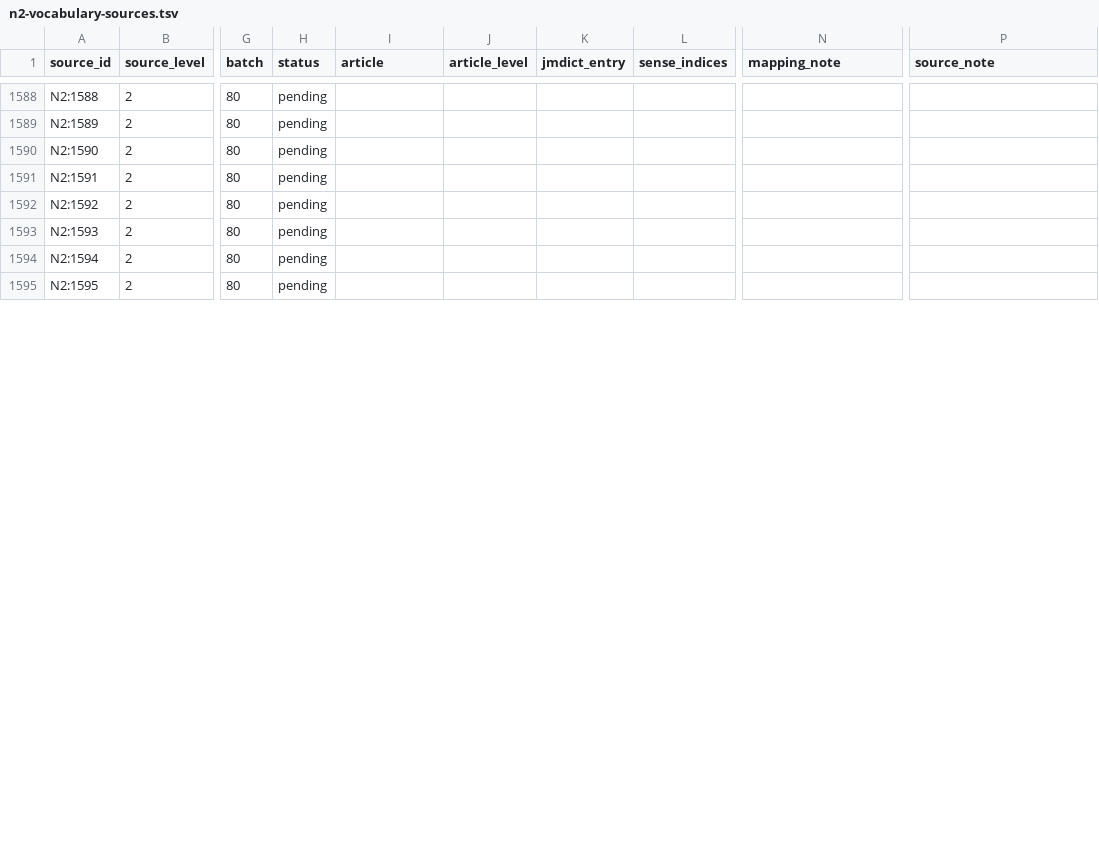
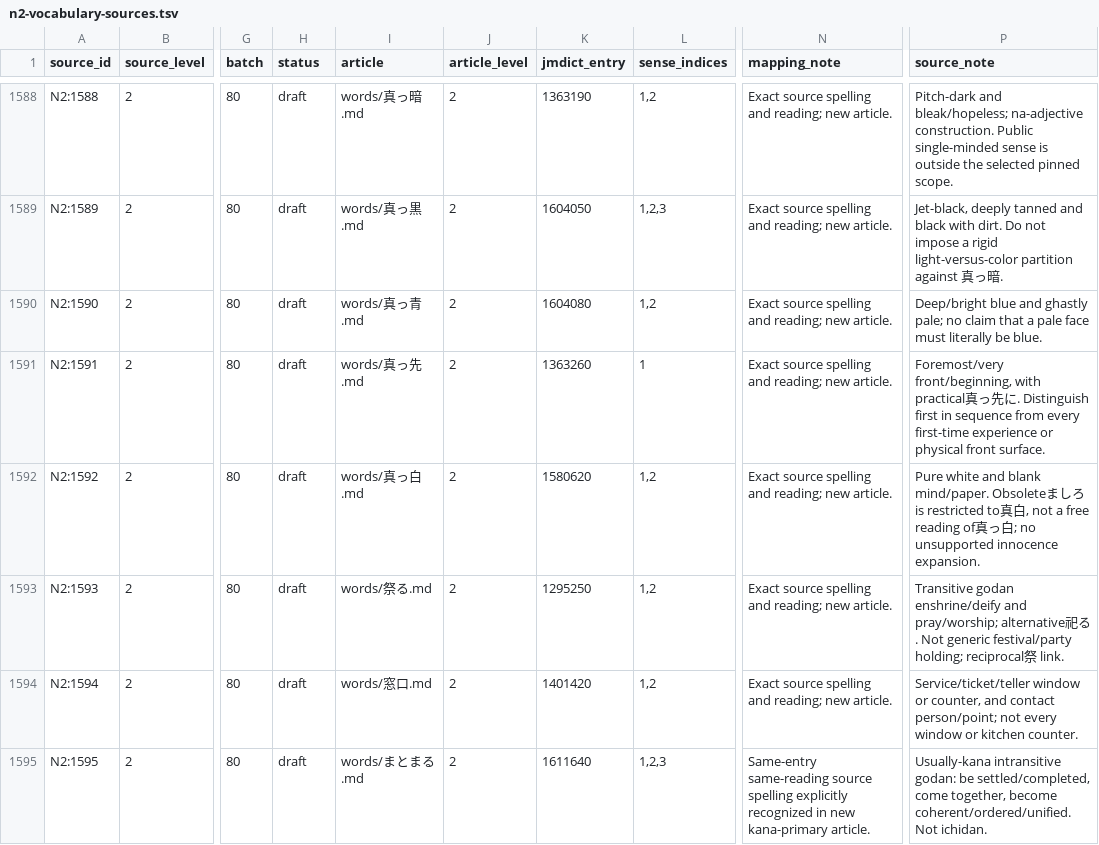
Before and after one commit to stop-cran/learning-japanese, a TSV file: docs/n2-vocabulary-sources.tsv, drawn as a sheet; only a part is shown, gaps mark what is left out; the diff covers the shown part only; the diff names each change by its address in the sheet, - before the commit and + after, or states it on an @@ line.

```diff
--- a/docs/n2-vocabulary-sources.tsv
+++ b/docs/n2-vocabulary-sources.tsv
-H1588:H1595 (status): pending
+H1588:H1595 (status): draft
-I1588 (article): (empty)
+I1588 (article): words/真っ暗.md
-J1588:J1595 (article_level): (empty)
+J1588:J1595 (article_level): 2
-K1588 (jmdict_entry): (empty)
+K1588 (jmdict_entry): 1363190
-L1588 (sense_indices): (empty)
+L1588 (sense_indices): 1,2
-N1588:N1594 (mapping_note): (empty)
+N1588:N1594 (mapping_note): Exact source spelling and reading; new article.
-P1588 (source_note): (empty)
+P1588 (source_note): Pitch-dark and bleak/hopeless; na-adjective construction. Public single-minded sense is outside the selected pinned scope.
-I1589 (article): (empty)
+I1589 (article): words/真っ黒.md
-K1589 (jmdict_entry): (empty)
+K1589 (jmdict_entry): 1604050
-L1589 (sense_indices): (empty)
+L1589 (sense_indices): 1,2,3
-P1589 (source_note): (empty)
+P1589 (source_note): Jet-black, deeply tanned and black with dirt. Do not impose a rigid light-versus-color partition against 真っ暗.
-I1590 (article): (empty)
+I1590 (article): words/真っ青.md
-K1590 (jmdict_entry): (empty)
+K1590 (jmdict_entry): 1604080
-L1590 (sense_indices): (empty)
+L1590 (sense_indices): 1,2
-P1590 (source_note): (empty)
+P1590 (source_note): Deep/bright blue and ghastly pale; no claim that a pale face must literally be blue.
-I1591 (article): (empty)
+I1591 (article): words/真っ先.md
-K1591 (jmdict_entry): (empty)
+K1591 (jmdict_entry): 1363260
-L1591 (sense_indices): (empty)
+L1591 (sense_indices): 1
-P1591 (source_note): (empty)
+P1591 (source_note): Foremost/very front/beginning, with practical真っ先に. Distinguish first in sequence from every first-time experience or physical front surface.
-I1592 (article): (empty)
+I1592 (article): words/真っ白.md
-K1592 (jmdict_entry): (empty)
+K1592 (jmdict_entry): 1580620
-L1592:L1594 (sense_indices): (empty)
+L1592:L1594 (sense_indices): 1,2
-P1592 (source_note): (empty)
+P1592 (source_note): Pure white and blank mind/paper. Obsoleteましろ is restricted to真白, not a free reading of真っ白; no unsupported innocence expansion.
-I1593 (article): (empty)
+I1593 (article): words/祭る.md
-K1593 (jmdict_entry): (empty)
+K1593 (jmdict_entry): 1295250
-P1593 (source_note): (empty)
+P1593 (source_note): Transitive godan enshrine/deify and pray/worship; alternative祀る. Not generic festival/party holding; reciprocal祭 link.
-I1594 (article): (empty)
+I1594 (article): words/窓口.md
-K1594 (jmdict_entry): (empty)
+K1594 (jmdict_entry): 1401420
-P1594 (source_note): (empty)
+P1594 (source_note): Service/ticket/teller window or counter, and contact person/point; not every window or kitchen counter.
-I1595 (article): (empty)
+I1595 (article): words/まとまる.md
-K1595 (jmdict_entry): (empty)
+K1595 (jmdict_entry): 1611640
-L1595 (sense_indices): (empty)
+L1595 (sense_indices): 1,2,3
-N1595 (mapping_note): (empty)
+N1595 (mapping_note): Same-entry same-reading source spelling explicitly recognized in new kana-primary article.
-P1595 (source_note): (empty)
+P1595 (source_note): Usually-kana intransitive godan: be settled/completed, come together, become coherent/ordered/unified. Not ichidan.
```
Also changed, not shown: 87 edited cells elsewhere in this file, 25 other files.
